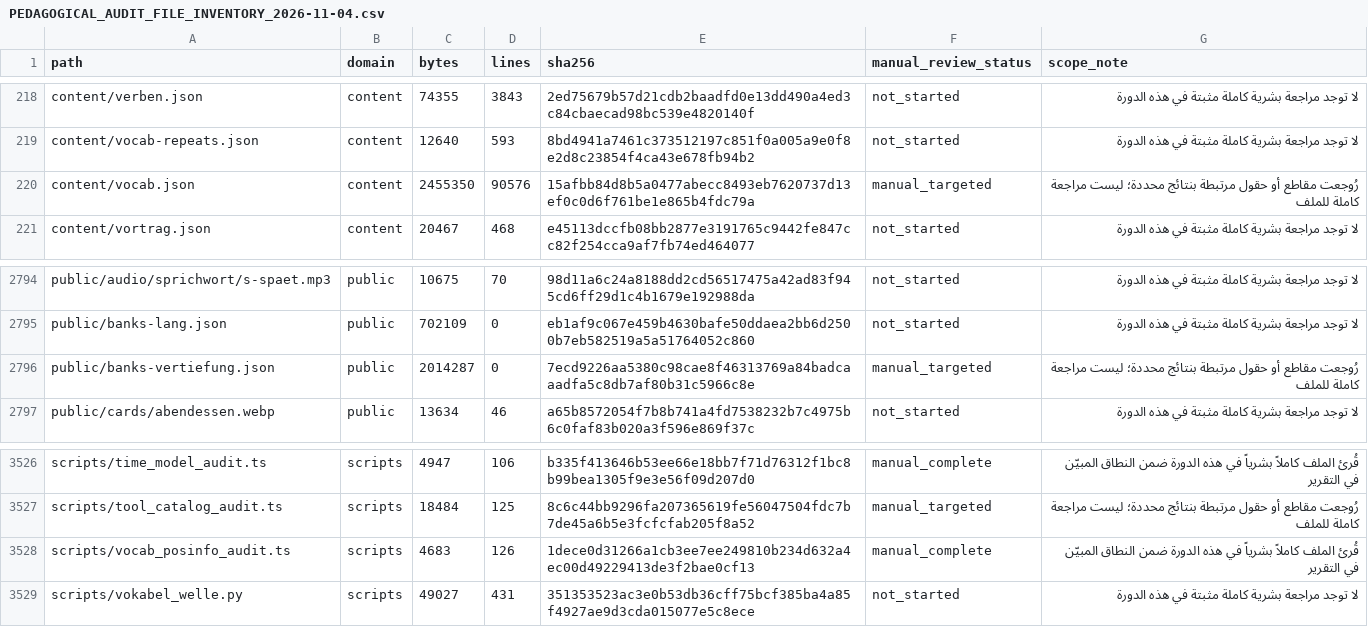
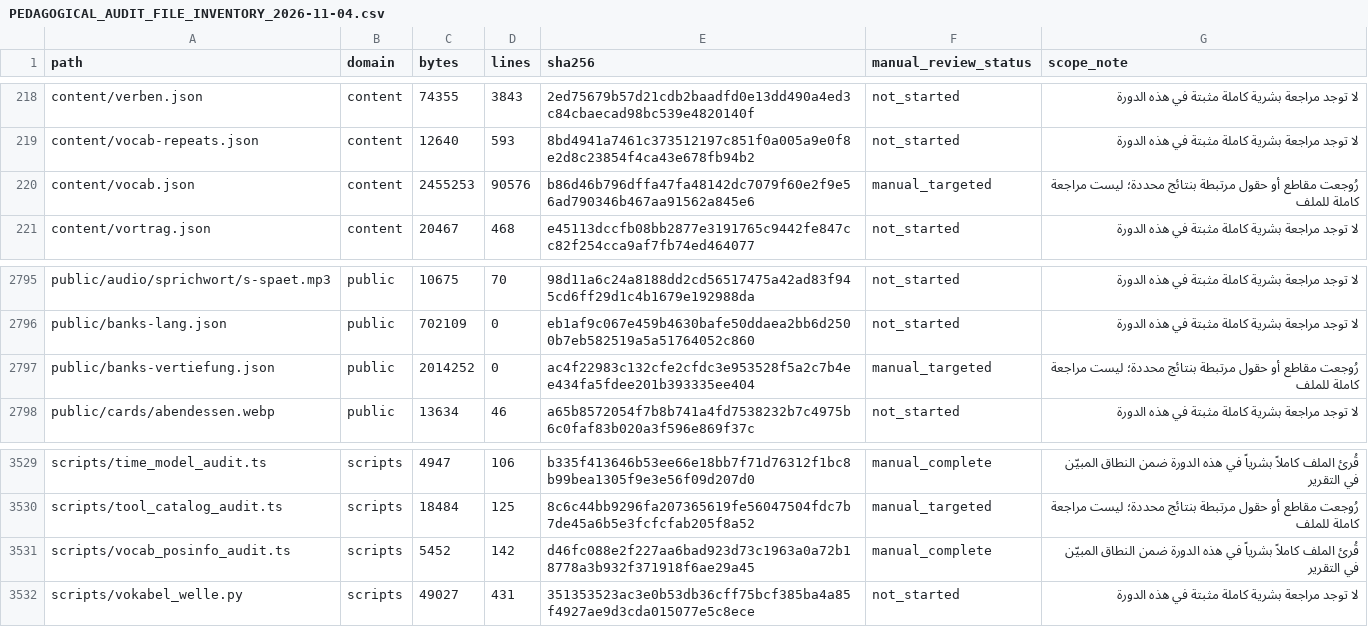
Before and after one commit to naderba69/wegb2, a CSV file: docs/PEDAGOGICAL_AUDIT_FILE_INVENTORY_2026-11-04.csv, drawn as a sheet; only a part is shown, gaps mark what is left out; the diff covers the shown part only.

```diff
--- a/docs/PEDAGOGICAL_AUDIT_FILE_INVENTORY_2026-11-04.csv
+++ b/docs/PEDAGOGICAL_AUDIT_FILE_INVENTORY_2026-11-04.csv
@@ -219,3 +219,3 @@ content/verben.json,content,74355,3843,2ed75679b57d21cdb2baadfd0e13dd490a4ed3c84
 content/vocab-repeats.json,content,12640,593,8bd4941a7461c373512197c851f0a005a9e0f8e2d8c23854f4ca43e678fb94b2,not_started,لا توجد مراجعة بشرية كاملة مثبتة في هذه الدورة
-content/vocab.json,content,2455350,90576,15afbb84d8b5a0477abecc8493eb7620737d13ef0c0d6f761be1e865b4fdc79a,manual_targeted,رُوجعت مقاطع أو حقول مرتبطة بنتائج محددة؛ ليست مراجعة كاملة للملف
+content/vocab.json,content,2455253,90576,b86d46b796dffa47fa48142dc7079f60e2f9e56ad790346b467aa91562a845e6,manual_targeted,رُوجعت مقاطع أو حقول مرتبطة بنتائج محددة؛ ليست مراجعة كاملة للملف
 content/vortrag.json,content,20467,468,e45113dccfb08bb2877e3191765c9442fe847cc82f254cca9af7fb74ed464077,not_started,لا توجد مراجعة بشرية كاملة مثبتة في هذه الدورة
@@ -2795,3 +2796,3 @@ public/audio/sprichwort/s-spaet.mp3,public,10675,70,98d11a6c24a8188dd2cd56517475
 public/banks-lang.json,public,702109,0,eb1af9c067e459b4630bafe50ddaea2bb6d2500b7eb582519a5a51764052c860,not_started,لا توجد مراجعة بشرية كاملة مثبتة في هذه الدورة
-public/banks-vertiefung.json,public,2014287,0,7ecd9226aa5380c98cae8f46313769a84badcaaadfa5c8db7af80b31c5966c8e,manual_targeted,رُوجعت مقاطع أو حقول مرتبطة بنتائج محددة؛ ليست مراجعة كاملة للملف
+public/banks-vertiefung.json,public,2014252,0,ac4f22983c132cfe2cfdc3e953528f5a2c7b4ee434fa5fdee201b393335ee404,manual_targeted,رُوجعت مقاطع أو حقول مرتبطة بنتائج محددة؛ ليست مراجعة كاملة للملف
 public/cards/abendessen.webp,public,13634,46,a65b8572054f7b8b741a4fd7538232b7c4975b6c0faf83b020a3f596e869f37c,not_started,لا توجد مراجعة بشرية كاملة مثبتة في هذه الدورة
@@ -3527,3 +3530,3 @@ scripts/time_model_audit.ts,scripts,4947,106,b335f413646b53ee66e18bb7f71d76312f1
 scripts/tool_catalog_audit.ts,scripts,18484,125,8c6c44bb9296fa207365619fe56047504fdc7b7de45a6b5e3fcfcfab205f8a52,manual_targeted,رُوجعت مقاطع أو حقول مرتبطة بنتائج محددة؛ ليست مراجعة كاملة للملف
-scripts/vocab_posinfo_audit.ts,scripts,4683,126,1dece0d31266a1cb3ee7ee249810b234d632a4ec00d49229413de3f2bae0cf13,manual_complete,قُرئ الملف كاملاً بشرياً في هذه الدورة ضمن النطاق المبيّن في التقرير
+scripts/vocab_posinfo_audit.ts,scripts,5452,142,d46fc088e2f227aa6bad923d73c1963a0a72b18778a3b932f371918f6ae29a45,manual_complete,قُرئ الملف كاملاً بشرياً في هذه الدورة ضمن النطاق المبيّن في التقرير
 scripts/vokabel_welle.py,scripts,49027,431,351353523ac3e0b53db36cff75bcf385ba4a85f4927ae9d3cda015077e5c8ece,not_started,لا توجد مراجعة بشرية كاملة مثبتة في هذه الدورة
```
Also changed, not shown: 3 added rows and 16 edited cells elsewhere in this file, 12 other files.
